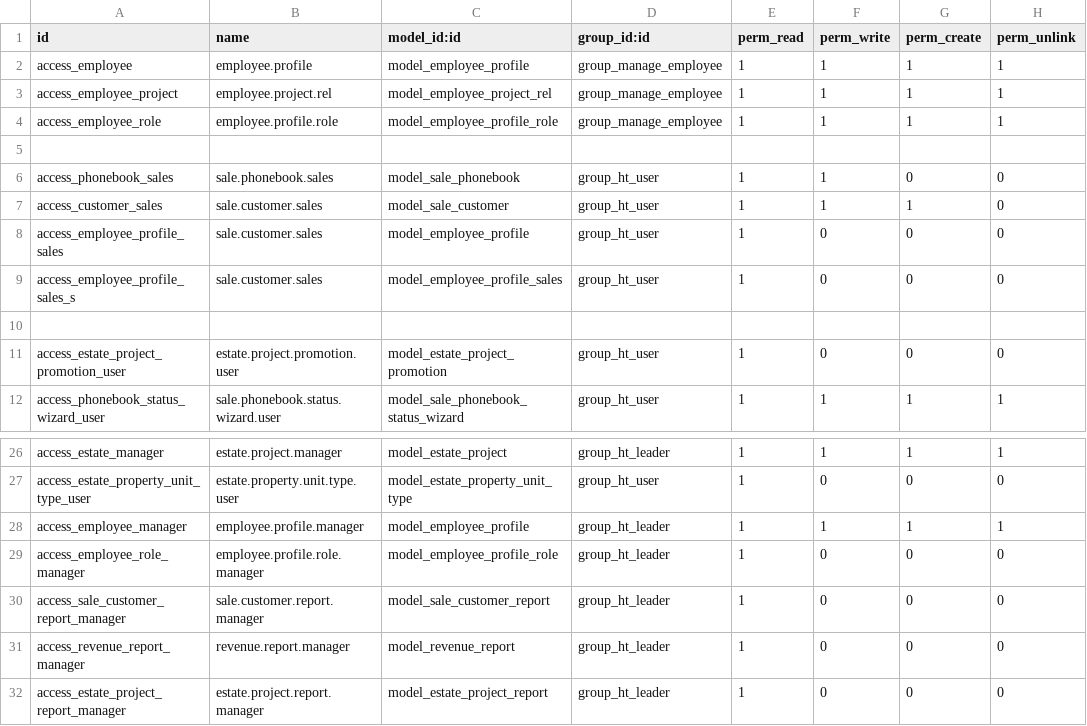
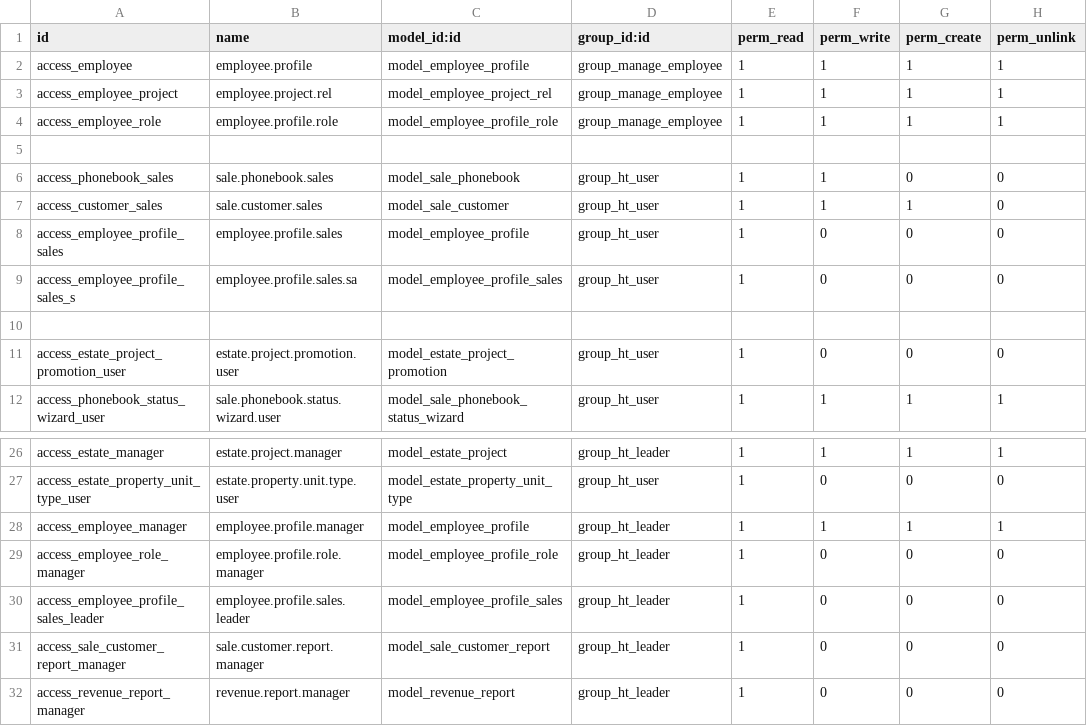
Before and after one commit to GuralSyncalypse/odoo-project, a CSV file: extra-addons/ht_crm/security/ir.model.access.csv, drawn as a sheet; only a part is shown, gaps mark what is left out; the shorter side is filled out with more unchanged rows.

```diff
--- a/extra-addons/ht_crm/security/ir.model.access.csv
+++ b/extra-addons/ht_crm/security/ir.model.access.csv
@@ -7,4 +7,4 @@ access_phonebook_sales,sale.phonebook.sales,model_sale_phonebook,group_ht_user,1
 access_customer_sales,sale.customer.sales,model_sale_customer,group_ht_user,1,1,1,0
-access_employee_profile_sales,sale.customer.sales,model_employee_profile,group_ht_user,1,0,0,0
-access_employee_profile_sales_s,sale.customer.sales,model_employee_profile_sales,group_ht_user,1,0,0,0
+access_employee_profile_sales,employee.profile.sales,model_employee_profile,group_ht_user,1,0,0,0
+access_employee_profile_sales_s,employee.profile.sales.sa,model_employee_profile_sales,group_ht_user,1,0,0,0
 
@@ -29,2 +29,3 @@ access_employee_manager,employee.profile.manager,model_employee_profile,group_ht
 access_employee_role_manager,employee.profile.role.manager,model_employee_profile_role,group_ht_leader,1,0,0,0
+access_employee_profile_sales_leader,employee.profile.sales.leader,model_employee_profile_sales,group_ht_leader,1,0,0,0
 access_sale_customer_report_manager,sale.customer.report.manager,model_sale_customer_report,group_ht_leader,1,0,0,0
```
Also changed, not shown: 6 other files.
